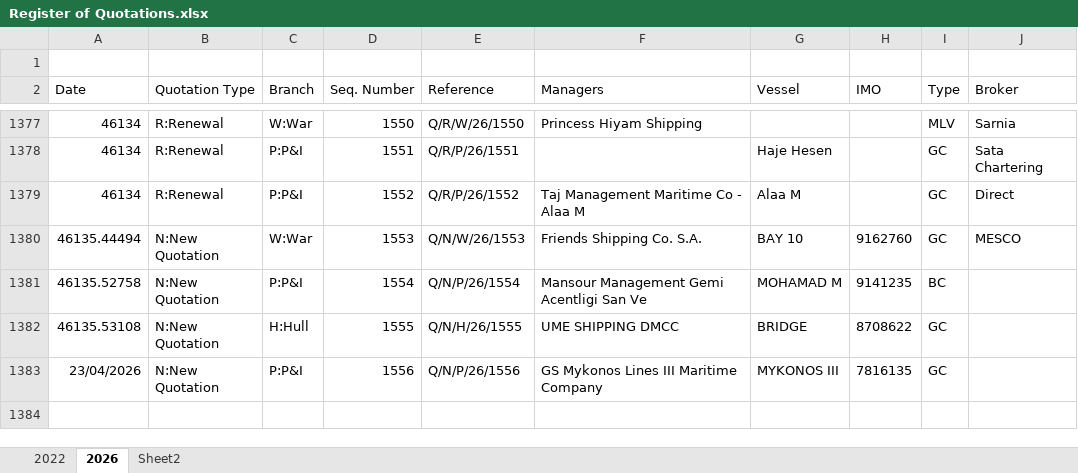
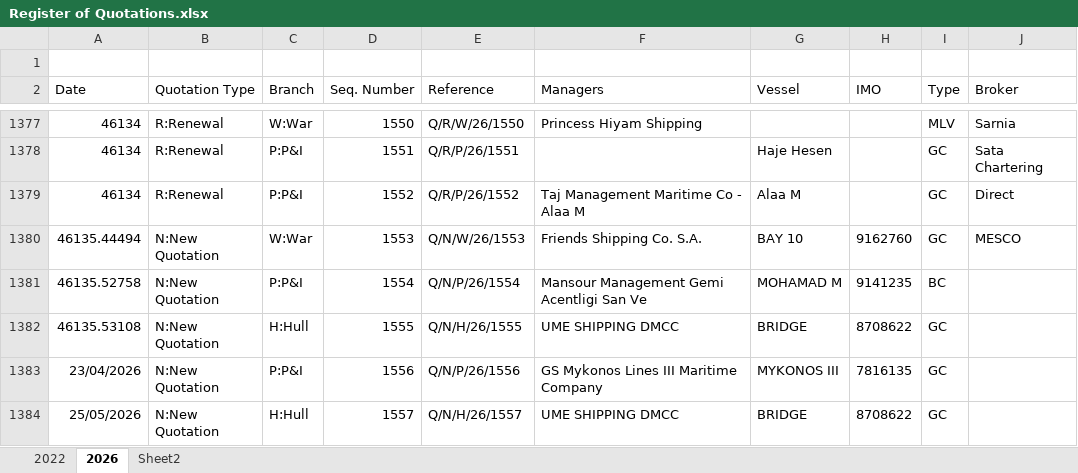
Before and after one commit to samerc/vessel-compliance, an Excel workbook: policies/Register of Quotations.xlsx, sheet 2026, drawn as a sheet; only a part is shown, gaps mark what is left out; values as stored, in another font and other column widths than the file's, no borders; the diff names each change by its address in the sheet, - before the commit and + after, or states it on an @@ line.

```diff
--- a/policies/Register of Quotations.xlsx (sheet 2026)
+++ b/policies/Register of Quotations.xlsx (sheet 2026)
+row 1384: 25/05/2026 | N:New Quotation | H:Hull | 1557 | Q/N/H/26/1557 | UME SHIPPING DMCC | BRIDGE | 8708622 | GC
```
Also changed, not shown: 20 other files.
